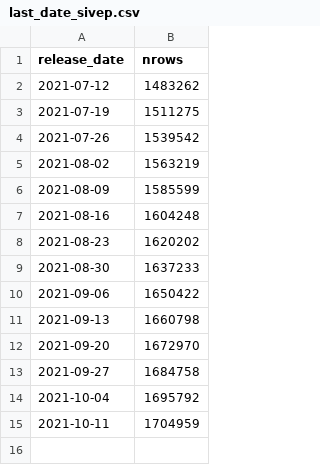
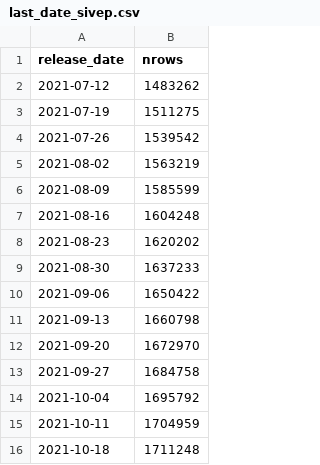
Before and after one commit to lslbastos/Bastos_Ranzani_etal_COVID19_ChangeWaves, a CSV file: input/app_data/last_date_sivep.csv, drawn as a sheet.

Commit message:
updating sivep data 2021-10-20 22:33:22

```diff
--- a/input/app_data/last_date_sivep.csv
+++ b/input/app_data/last_date_sivep.csv
@@ -15 +15,2 @@ release_date,nrows
 2021-10-11,1704959
+2021-10-18,1711248
```
Also changed, not shown: 10 other files.
